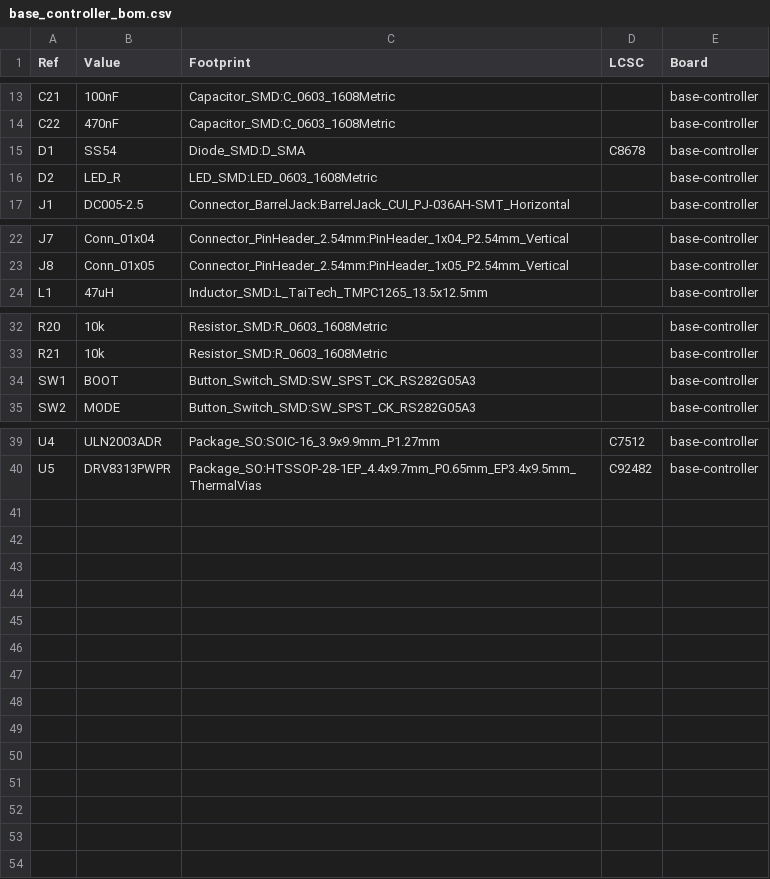
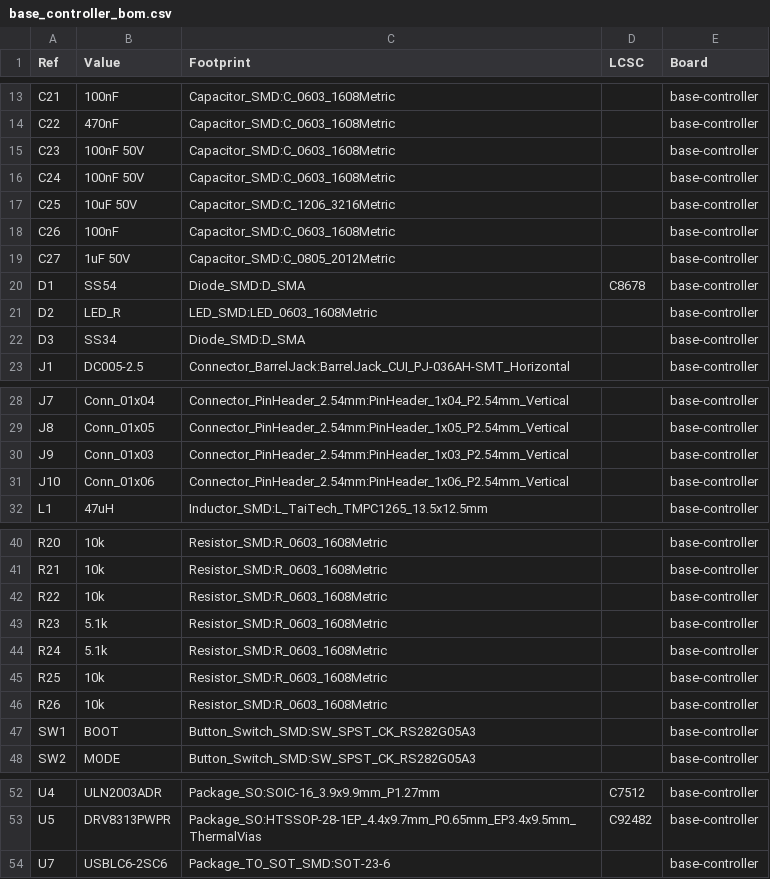
Before and after one commit to Jayweiii/Clockor, a CSV file: bom/base_controller_bom.csv, drawn as a sheet; only a part is shown, gaps mark what is left out; the diff covers the shown part only.

```diff
--- a/bom/base_controller_bom.csv
+++ b/bom/base_controller_bom.csv
@@ -14,4 +14,10 @@ C21,100nF,Capacitor_SMD:C_0603_1608Metric,,base-controller
 C22,470nF,Capacitor_SMD:C_0603_1608Metric,,base-controller
+C23,100nF 50V,Capacitor_SMD:C_0603_1608Metric,,base-controller
+C24,100nF 50V,Capacitor_SMD:C_0603_1608Metric,,base-controller
+C25,10uF 50V,Capacitor_SMD:C_1206_3216Metric,,base-controller
+C26,100nF,Capacitor_SMD:C_0603_1608Metric,,base-controller
+C27,1uF 50V,Capacitor_SMD:C_0805_2012Metric,,base-controller
 D1,SS54,Diode_SMD:D_SMA,C8678,base-controller
 D2,LED_R,LED_SMD:LED_0603_1608Metric,,base-controller
+D3,SS34,Diode_SMD:D_SMA,,base-controller
 J1,DC005-2.5,Connector_BarrelJack:BarrelJack_CUI_PJ-036AH-SMT_Horizontal,,base-controller
@@ -23,2 +29,4 @@ J7,Conn_01x04,Connector_PinHeader_2.54mm:PinHeader_1x04_P2.54mm_Vertical,,base-c
 J8,Conn_01x05,Connector_PinHeader_2.54mm:PinHeader_1x05_P2.54mm_Vertical,,base-controller
+J9,Conn_01x03,Connector_PinHeader_2.54mm:PinHeader_1x03_P2.54mm_Vertical,,base-controller
+J10,Conn_01x06,Connector_PinHeader_2.54mm:PinHeader_1x06_P2.54mm_Vertical,,base-controller
 L1,47uH,Inductor_SMD:L_TaiTech_TMPC1265_13.5x12.5mm,,base-controller
@@ -33,2 +41,7 @@ R20,10k,Resistor_SMD:R_0603_1608Metric,,base-controller
 R21,10k,Resistor_SMD:R_0603_1608Metric,,base-controller
+R22,10k,Resistor_SMD:R_0603_1608Metric,,base-controller
+R23,5.1k,Resistor_SMD:R_0603_1608Metric,,base-controller
+R24,5.1k,Resistor_SMD:R_0603_1608Metric,,base-controller
+R25,10k,Resistor_SMD:R_0603_1608Metric,,base-controller
+R26,10k,Resistor_SMD:R_0603_1608Metric,,base-controller
 SW1,BOOT,Button_Switch_SMD:SW_SPST_CK_RS282G05A3,,base-controller
@@ -40 +53,2 @@ U4,ULN2003ADR,Package_SO:SOIC-16_3.9x9.9mm_P1.27mm,C7512,base-controller
 U5,DRV8313PWPR,Package_SO:HTSSOP-28-1EP_4.4x9.7mm_P0.65mm_EP3.4x9.5mm_ThermalVias,C92482,base-controller
+U7,USBLC6-2SC6,Package_TO_SOT_SMD:SOT-23-6,,base-controller
```
Also changed, not shown: 1 edited cell elsewhere in this file, bom/hand_minute_bom.csv, bom/master_bom_aggregated.csv, 45 other files.
